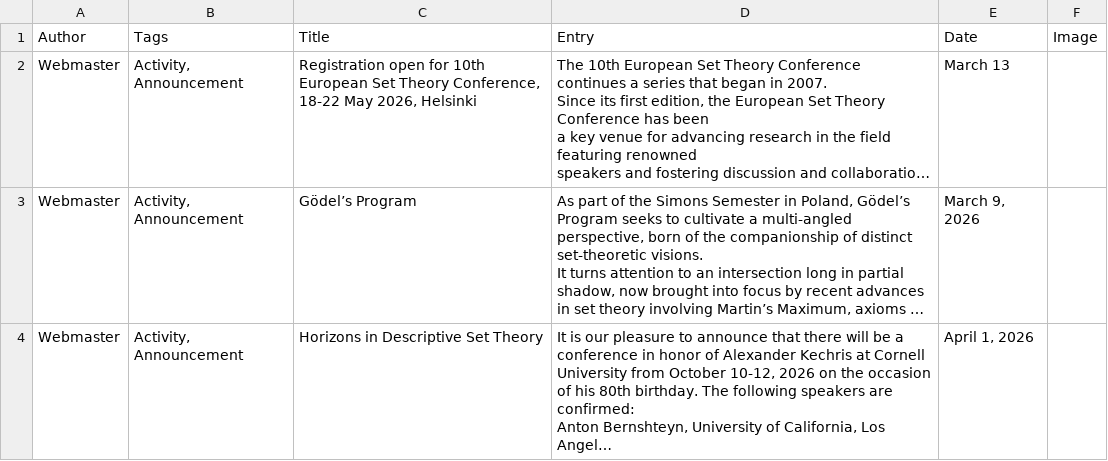
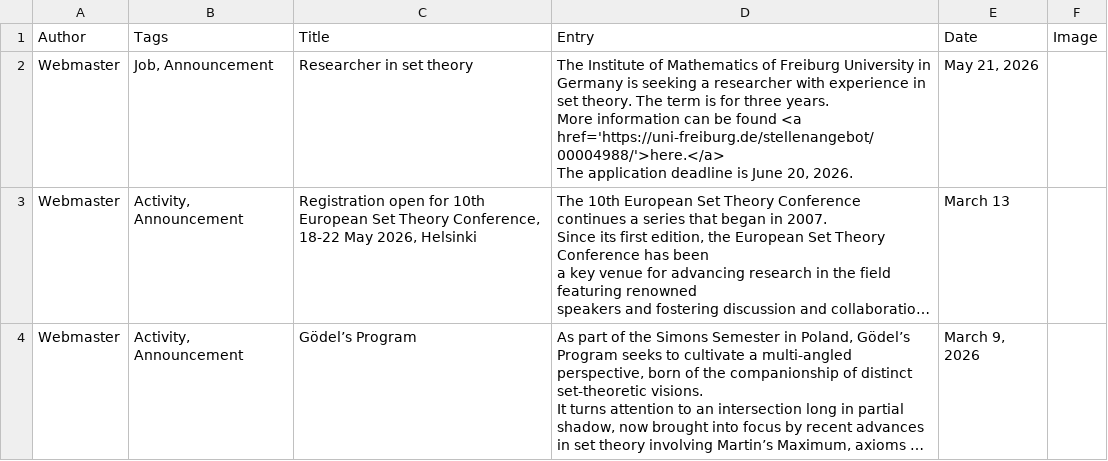
Before and after one commit to europeansettheory/europeansettheory.github.io, a CSV file: blog.csv, drawn as a sheet; only a part is shown; the shorter side is filled out with more unchanged rows; long unchanged cells end in …; ↵ is a line break in a cell; the diff names each change by its address in the sheet, - before the commit and + after, or states it on an @@ line.

Commit message:
Freiburg possition added to blog

```diff
--- a/blog.csv
+++ b/blog.csv
+row 2: Webmaster | Job, Announcement | Researcher in set theory | The Institute of Mathematics of Freiburg University in Germany is seeking a researcher with experience in set theory. The term is for three years. ↵ More information can be found <a href='https://uni-freiburg.de/stellenangebot/00004988/'>here.</a> ↵ The application deadline is June 20, 2026. | May 21, 2026
```
